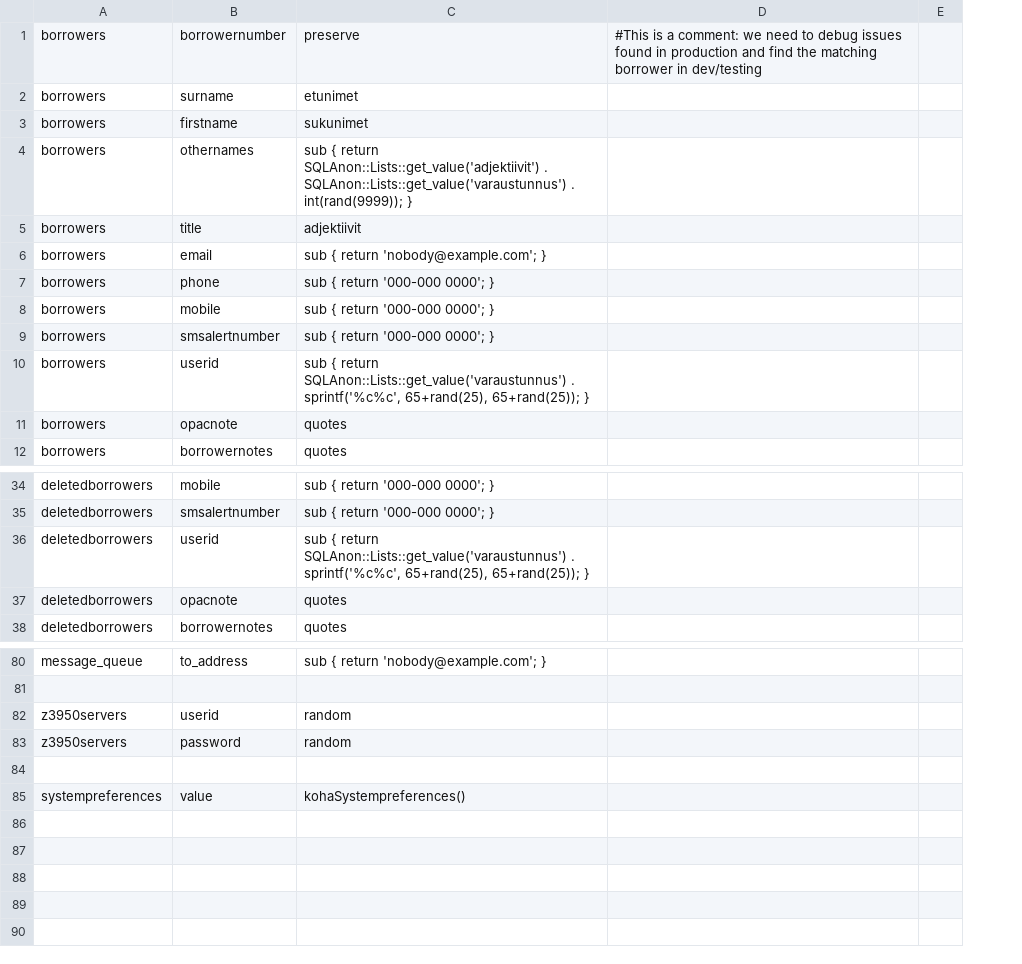
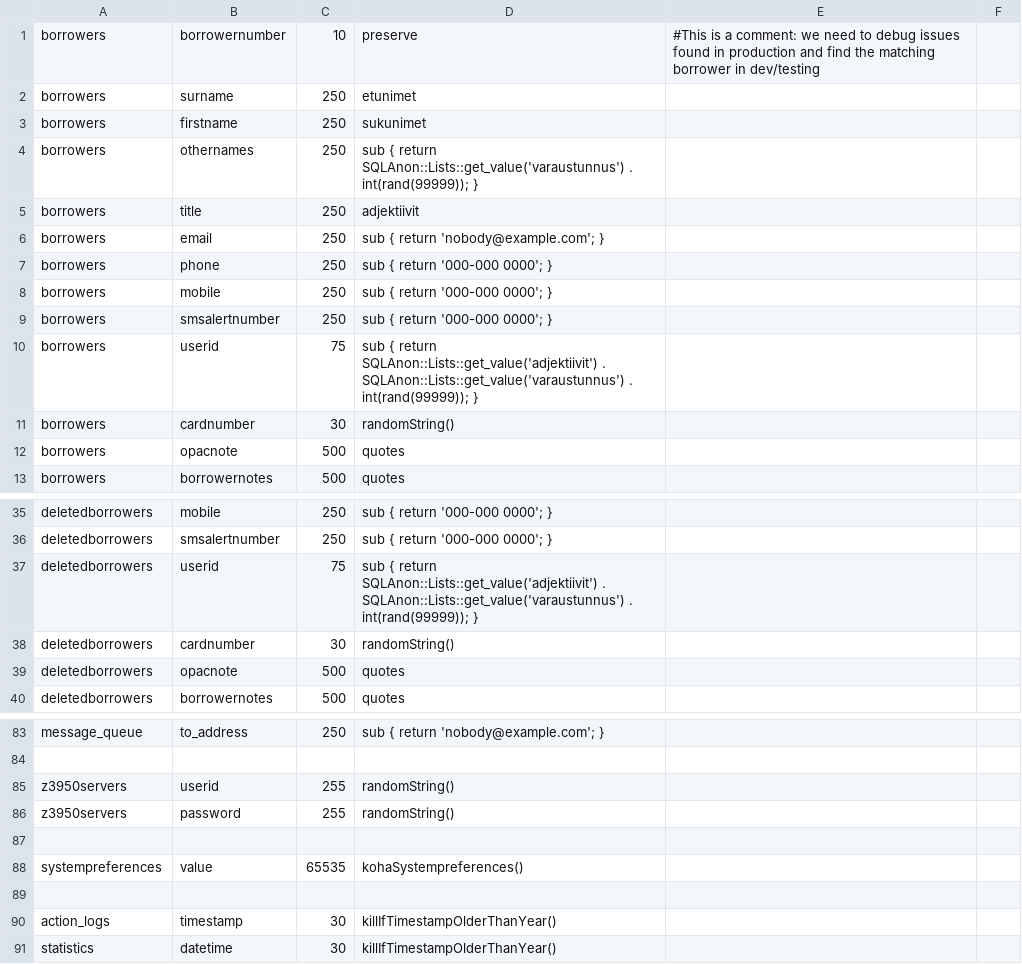
Before and after one commit to KohaSuomi/SQLAnonymizer, a CSV file: t/02-anonymization.csv, drawn as a sheet; only a part is shown, gaps mark what is left out; addresses are those after the commit; the diff covers the shown part only; the diff names each change by its address in the sheet, - before the commit and + after, or states it on an @@ line.

Commit message:
Refactoring to MySQL::Dump::Parser::XS to fix bugs in current system regarding quoted '), ('-patterns
MySQL::Dump::Parser::XS doesn't make table column informations available so impossible to rebuild parsed columns.

```diff
--- a/t/02-anonymization.csv
+++ b/t/02-anonymization.csv
+column C, rows 1-10: 10 | 250 | 250 | 250 | 250 | 250 | 250 | 250 | 250 | 75; rows 12-13: 500 | 500; rows 35-37: 250 | 250 | 75; rows 39-40: 500 | 500; rows 83-88: 250 |  | 255 | 255 |  | 65535
-D4: …{ return SQLAnon::Lists::get_value('adjektiivit') . SQLAnon::Lists::get_value('varaustunnus') . int(rand(9999)); }
+D4: …{ return SQLAnon::Lists::get_value('varaustunnus') . int(rand(99999)); }
-D10: …{ return SQLAnon::Lists::get_value('varaustunnus') . sprintf('%c%c', 65+rand(25), 65+rand(25)); }
+D10: …{ return SQLAnon::Lists::get_value('adjektiivit') . SQLAnon::Lists::get_value('varaustunnus') . int(rand(99999)); }
+row 11: borrowers | cardnumber | 30 | randomString()
-D37: …{ return SQLAnon::Lists::get_value('varaustunnus') . sprintf('%c%c', 65+rand(25), 65+rand(25)); }
+D37: …{ return SQLAnon::Lists::get_value('adjektiivit') . SQLAnon::Lists::get_value('varaustunnus') . int(rand(99999)); }
+row 38: deletedborrowers | cardnumber | 30 | randomString()
-D85:D86: random
+D85:D86: randomString()
+row 89: (empty)
+row 90: action_logs | timestamp | 30 | killIfTimestampOlderThanYear()
+row 91: statistics | datetime | 30 | killIfTimestampOlderThanYear()
```
Also changed, not shown: 1 added row and 3 edited cells elsewhere in this file, config/anonymizations.csv, t/04-anonymization.csv, 11 other files.
